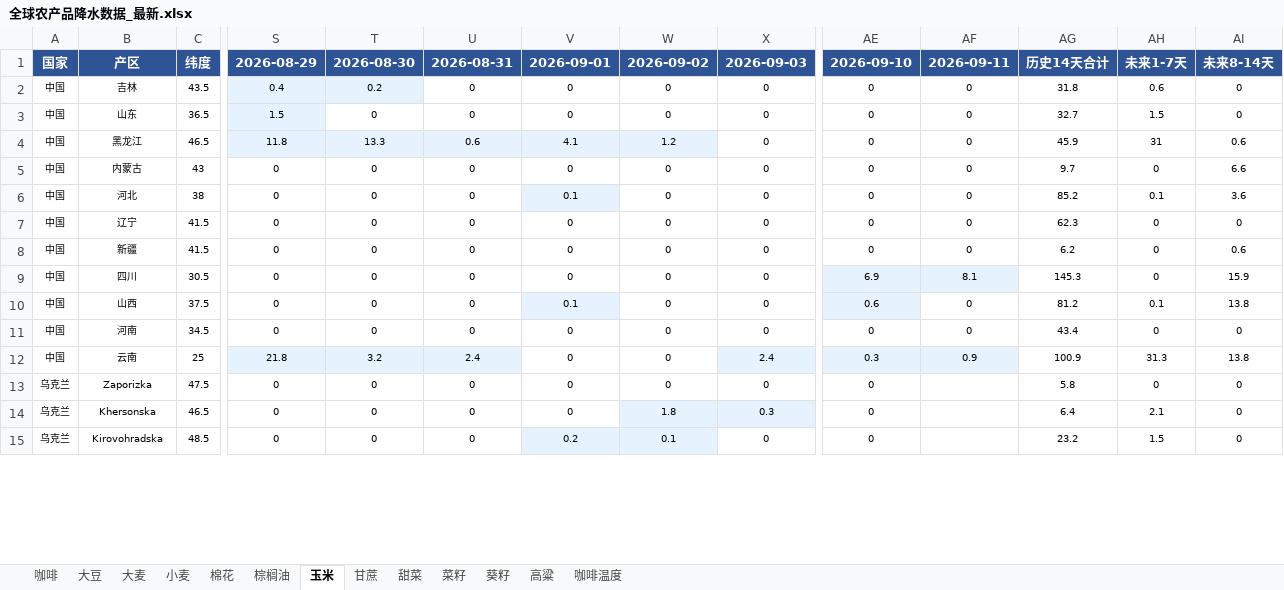
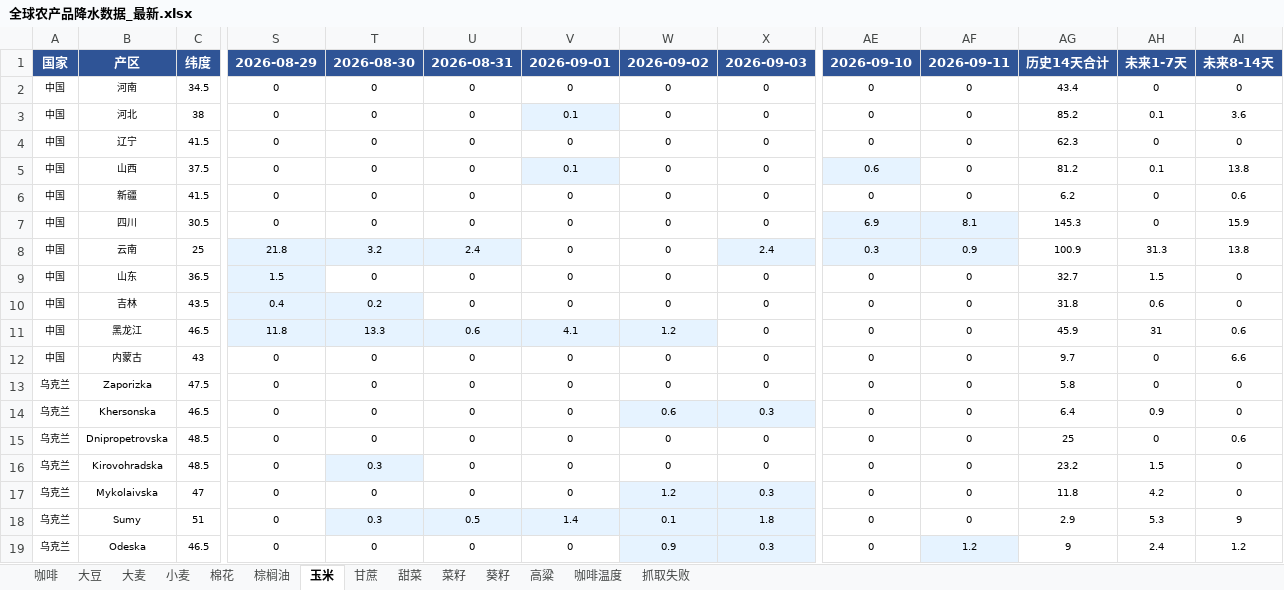
Before and after one commit to 2368846312-oss/ag-weather, an Excel workbook: 全球农产品降水数据_最新.xlsx, sheet 玉米, drawn as a sheet; only a part is shown, gaps mark what is left out; values as stored, in another font and other column widths than the file's, no borders; addresses are those after the commit; rows hold the shown columns only; the diff covers the shown part only; the diff names each change by its address in the sheet, - before the commit and + after, or states it on an @@ line.

```diff
--- a/全球农产品降水数据_最新.xlsx (sheet 玉米)
+++ b/全球农产品降水数据_最新.xlsx (sheet 玉米)
+sheet tab: 抓取失败
@@ row 11 moved to row 2: 中国 @@
@@ row 6 moved to row 3: 中国 @@
@@ row 7 moved to row 4: 中国 @@
@@ row 10 moved to row 5: 中国 @@
@@ row 8 moved to row 6: 中国 @@
@@ row 9 moved to row 7: 中国 @@
@@ row 12 moved to row 8: 中国 @@
@@ row 3 moved to row 9: 中国 @@
-AF13:AF14: (empty)
+AF13:AF14: 0
-W14: 1.8
+W14: 0.6
-AH14: 2.1
+AH14: 0.9
+row 15: 乌克兰 | Dnipropetrovska | 48.5 | 0 | 0 | 0 | 0 | 0 | 0 | 0 | 0 | 25 | 0 | 0.6
-T16: 0
+T16: 0.3
-T16 fill: none
+T16 fill: #E6F3FF
-V16: 0.2
+V16: 0
-V16:W16 fill: #E6F3FF
+V16:W16 fill: none
-W16: 0.1
+W16: 0
-AF16: (empty)
+AF16: 0
+row 17: 乌克兰 | Mykolaivska | 47 | 0 | 0 | 0 | 0 | 1.2 | 0.3 | 0 | 0 | 11.8 | 4.2 | 0
+row 18: 乌克兰 | Sumy | 51 | 0 | 0.3 | 0.5 | 1.4 | 0.1 | 1.8 | 0 | 0 | 2.9 | 5.3 | 9
+row 19: 乌克兰 | Odeska | 46.5 | 0 | 0 | 0 | 0 | 0.9 | 0.3 | 0 | 1.2 | 9 | 2.4 | 1.2
```
Also changed, not shown: 6 added rows, 10 removed rows, 5 moved rows, 52 edited cells and cell formats elsewhere in this sheet, sheet 小麦, sheet 葵籽, sheet 大麦, sheet 菜籽, sheet 大豆, sheet 甜菜, 5 more sheets, VHI_Data/VHI_最近6周汇总.xlsx.
